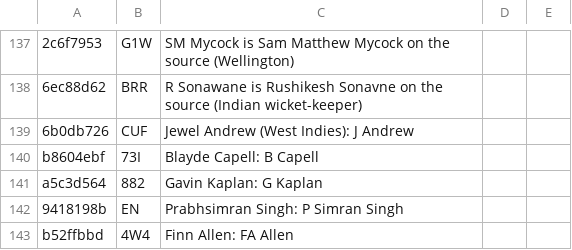
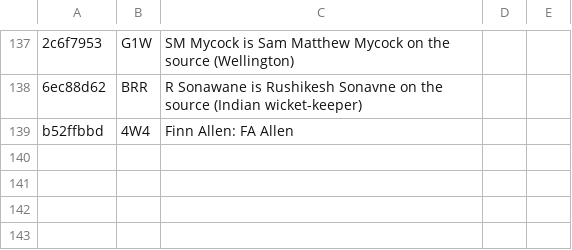
Before and after one commit to dheerajgoel17/cricket-data, a CSV file: data/mappings/player_identity.csv, drawn as a sheet; only a part is shown, gaps mark what is left out; the diff names each change by its address in the sheet, - before the commit and + after, or states it on an @@ line.

```diff
--- a/data/mappings/player_identity.csv
+++ b/data/mappings/player_identity.csv
-row 139: 6b0db726 | CUF | Jewel Andrew (West Indies): J Andrew
-row 140: b8604ebf | 73I | Blayde Capell: B Capell
-row 141: a5c3d564 | 882 | Gavin Kaplan: G Kaplan
-row 142: 9418198b | EN | Prabhsimran Singh: P Simran Singh
```
